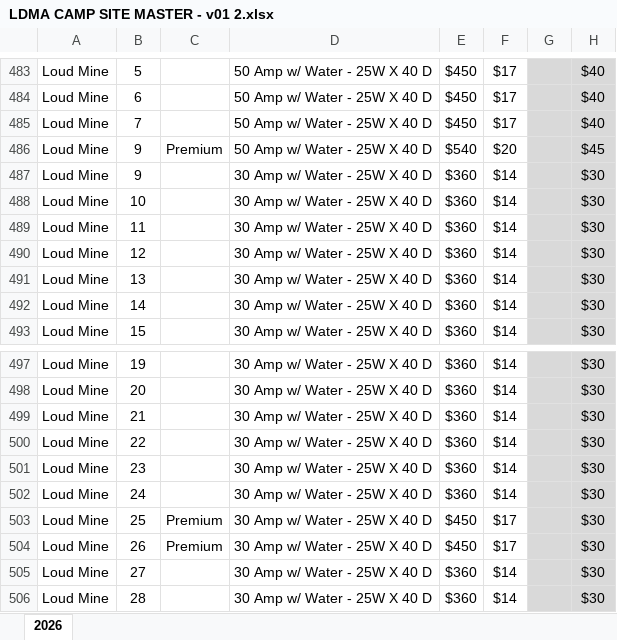
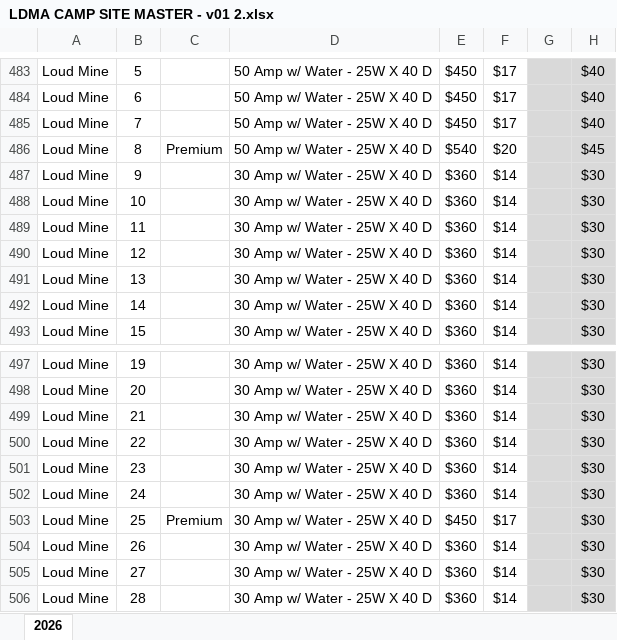
Before and after one commit to gmiller1004/ldma-50th, an Excel workbook: data/camp-reservations/LDMA CAMP SITE MASTER - v01 2.xlsx, sheet 2026, drawn as a sheet; only a part is shown, gaps mark what is left out; values as stored, in another font and other column widths than the file's, no borders; charts and pictures not drawn; the diff names each change by its address in the sheet, - before the commit and + after, or states it on an @@ line.

```diff
--- a/data/camp-reservations/LDMA CAMP SITE MASTER - v01 2.xlsx (sheet 2026)
+++ b/data/camp-reservations/LDMA CAMP SITE MASTER - v01 2.xlsx (sheet 2026)
-B486: 9
+B486: 8
-C504: Premium
+C504: (empty)
-E504: $450
+E504: $360
-F504: $17
+F504: $14
```
Also changed, not shown: 1 other file.
